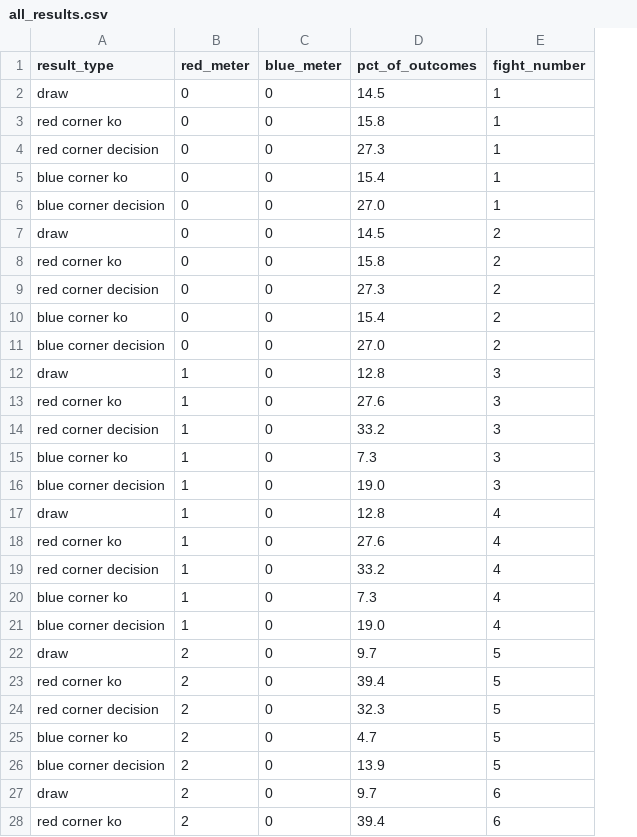
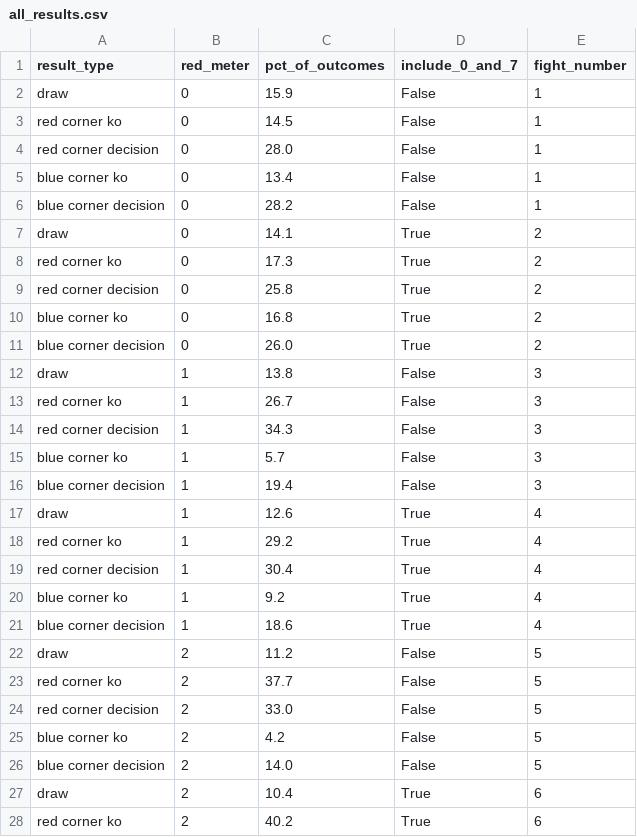
Before and after one commit to MarshallKrakauer/BetAndBrawl, a CSV file: all_results.csv, drawn as a sheet; only a part is shown; removed rows and columns are numbered as before the commit, all else as after; the diff covers the shown part only; the diff names each change by its address in the sheet, - before the commit and + after, or states it on an @@ line.

```diff
--- a/all_results.csv
+++ b/all_results.csv
-column C (blue_meter), rows 2-28: all 0
+column D (include_0_and_7), rows 2-28: False | False | False | False | False | True | True | True | True | True | False | False | False | False | False | True | True | True | True | True | False | False | False | False | False | True | True
-C2 (pct_of_outcomes): 14.5
+C2 (pct_of_outcomes): 15.9
-C3 (pct_of_outcomes): 15.8
+C3 (pct_of_outcomes): 14.5
-C4 (pct_of_outcomes): 27.3
+C4 (pct_of_outcomes): 28.0
-C5 (pct_of_outcomes): 15.4
+C5 (pct_of_outcomes): 13.4
-C6 (pct_of_outcomes): 27.0
+C6 (pct_of_outcomes): 28.2
-C7 (pct_of_outcomes): 14.5
+C7 (pct_of_outcomes): 14.1
-C8 (pct_of_outcomes): 15.8
+C8 (pct_of_outcomes): 17.3
-C9 (pct_of_outcomes): 27.3
+C9 (pct_of_outcomes): 25.8
-C10 (pct_of_outcomes): 15.4
+C10 (pct_of_outcomes): 16.8
-C11 (pct_of_outcomes): 27.0
+C11 (pct_of_outcomes): 26.0
-C12 (pct_of_outcomes): 12.8
+C12 (pct_of_outcomes): 13.8
-C13 (pct_of_outcomes): 27.6
+C13 (pct_of_outcomes): 26.7
-C14 (pct_of_outcomes): 33.2
+C14 (pct_of_outcomes): 34.3
-C15 (pct_of_outcomes): 7.3
+C15 (pct_of_outcomes): 5.7
-C16 (pct_of_outcomes): 19.0
+C16 (pct_of_outcomes): 19.4
-C17 (pct_of_outcomes): 12.8
+C17 (pct_of_outcomes): 12.6
-C18 (pct_of_outcomes): 27.6
+C18 (pct_of_outcomes): 29.2
-C19 (pct_of_outcomes): 33.2
+C19 (pct_of_outcomes): 30.4
-C20 (pct_of_outcomes): 7.3
+C20 (pct_of_outcomes): 9.2
-C21 (pct_of_outcomes): 19.0
+C21 (pct_of_outcomes): 18.6
-C22 (pct_of_outcomes): 9.7
+C22 (pct_of_outcomes): 11.2
-C23 (pct_of_outcomes): 39.4
+C23 (pct_of_outcomes): 37.7
-C24 (pct_of_outcomes): 32.3
+C24 (pct_of_outcomes): 33.0
-C25 (pct_of_outcomes): 4.7
+C25 (pct_of_outcomes): 4.2
-C26 (pct_of_outcomes): 13.9
+C26 (pct_of_outcomes): 14.0
-C27 (pct_of_outcomes): 9.7
+C27 (pct_of_outcomes): 10.4
-C28 (pct_of_outcomes): 39.4
+C28 (pct_of_outcomes): 40.2
```
Also changed, not shown: 3 edited cells elsewhere in this file, 2 other files.
